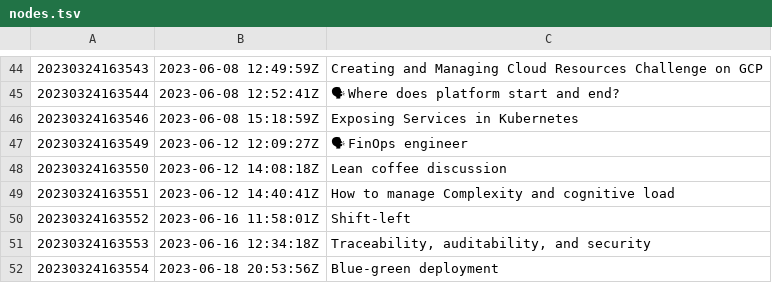
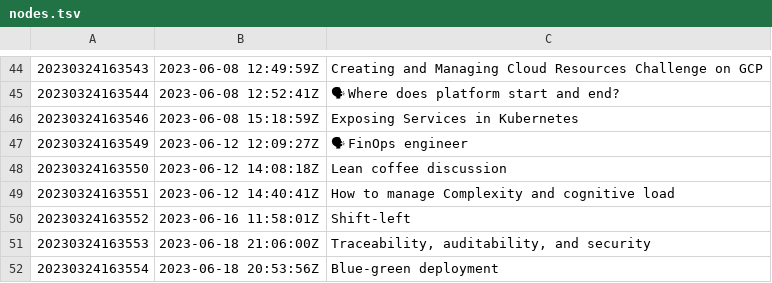
Before and after one commit to AugustasV/zet, a TSV file: dex/nodes.tsv, drawn as a sheet; only a part is shown, gaps mark what is left out.

```diff
--- a/dex/nodes.tsv
+++ b/dex/nodes.tsv
@@ -50,3 +50,3 @@
 20230324163552	2023-06-16 11:58:01Z	Shift-left
-20230324163553	2023-06-16 12:34:18Z	Traceability, auditability, and security
+20230324163553	2023-06-18 21:06:00Z	Traceability, auditability, and security
 20230324163554	2023-06-18 20:53:56Z	Blue-green deployment
```
Also changed, not shown: 3 other files.
